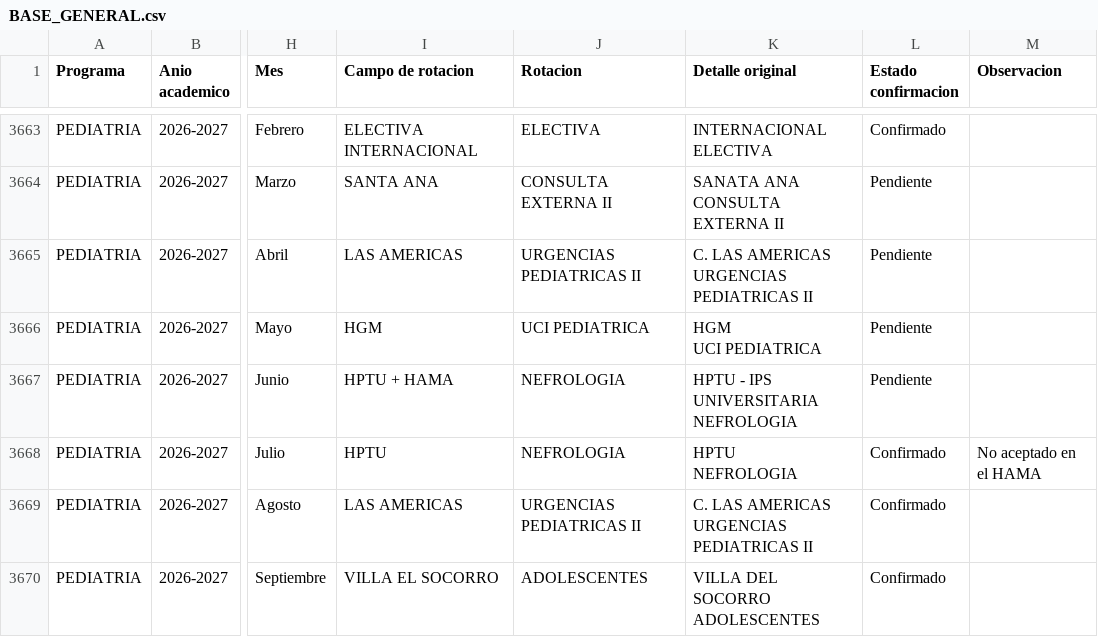
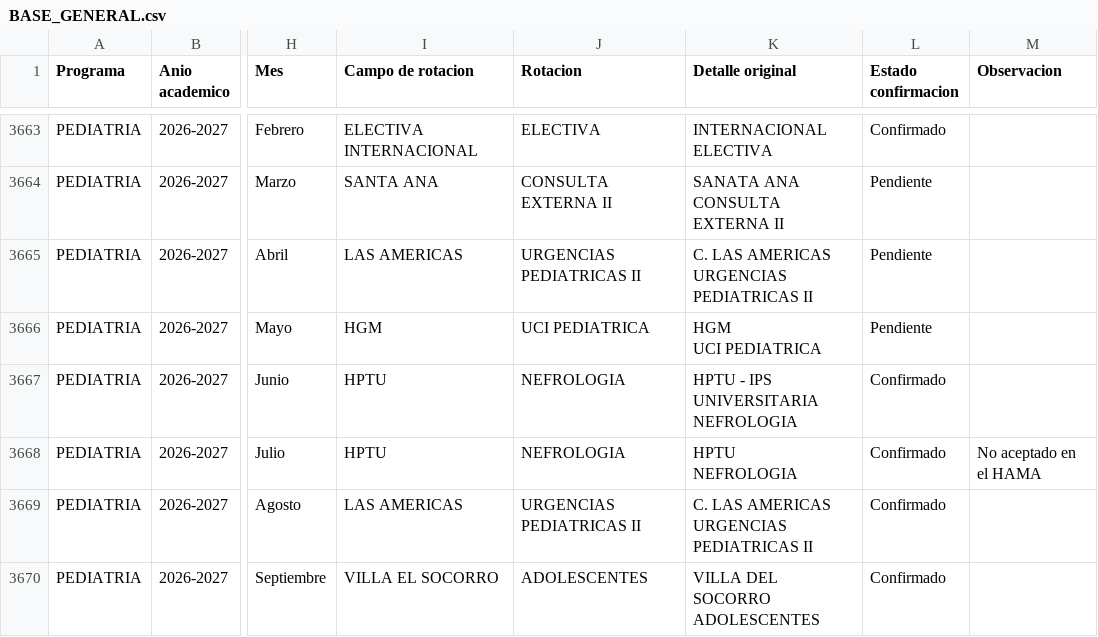
Before and after one commit to posgradosces/posgrados-ces, a CSV file: datos/BASE_GENERAL.csv, drawn as a sheet; only a part is shown, gaps mark what is left out; the diff covers the shown part only; the diff names each change by its address in the sheet, - before the commit and + after, or states it on an @@ line.

```diff
--- a/datos/BASE_GENERAL.csv
+++ b/datos/BASE_GENERAL.csv
-I3667 (Campo de rotacion): HPTU + HAMA
+I3667 (Campo de rotacion): HPTU
-L3667 (Estado confirmacion): Pendiente
+L3667 (Estado confirmacion): Confirmado
```
Also changed, not shown: 2 added rows and 80 edited cells elsewhere in this file.
